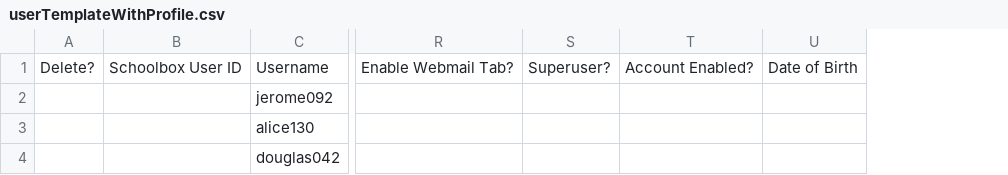
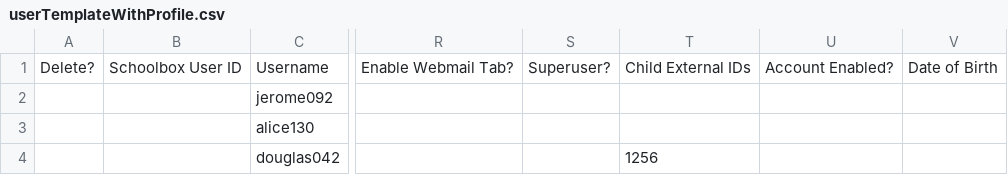
Before and after one commit to juliaattrevisan/schoolbox-api-docs, a CSV file: www/adminv2/import/userTemplateWithProfile.csv, drawn as a sheet; only a part is shown, gaps mark what is left out; the diff names each change by its address in the sheet, - before the commit and + after, or states it on an @@ line.

Commit message:
Added child IDs field [SB-10745]

```diff
--- a/www/adminv2/import/userTemplateWithProfile.csv
+++ b/www/adminv2/import/userTemplateWithProfile.csv
+column T, rows 1-4: Child External IDs |  |  | 1256
```
